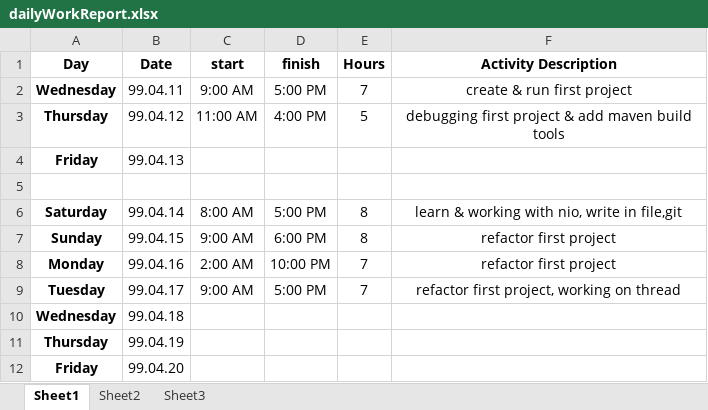
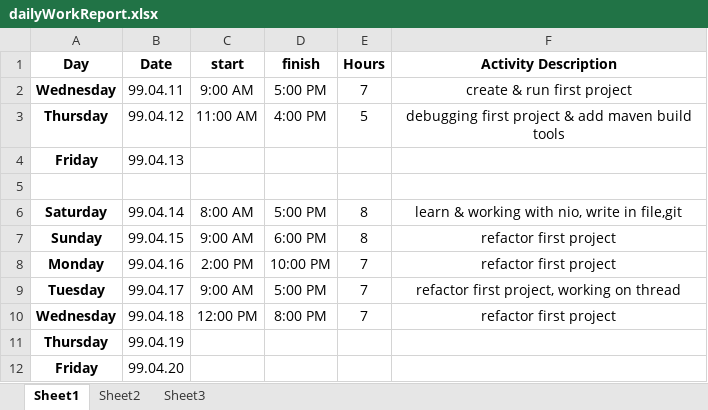
Before and after one commit to forogh1992/salaryPayment, an Excel workbook: dailyWorkReport.xlsx, sheet Sheet1, drawn as a sheet; values as stored, in another font and other column widths than the file's, no borders; the diff names each change by its address in the sheet, - before the commit and + after, or states it on an @@ line.

Commit message:
dailyWorkReport.xlsx

```diff
--- a/dailyWorkReport.xlsx (sheet Sheet1)
+++ b/dailyWorkReport.xlsx (sheet Sheet1)
-C8 (start): 2:00 AM
+C8 (start): 2:00 PM
-C10 (start): (empty)
+C10 (start): 12:00 PM
-D10 (finish): (empty)
+D10 (finish): 8:00 PM
-E10 (Hours): (empty)
+E10 (Hours): 7
-F10 (Activity Description): (empty)
+F10 (Activity Description): refactor first project
```
Also changed, not shown: 2 other files.
